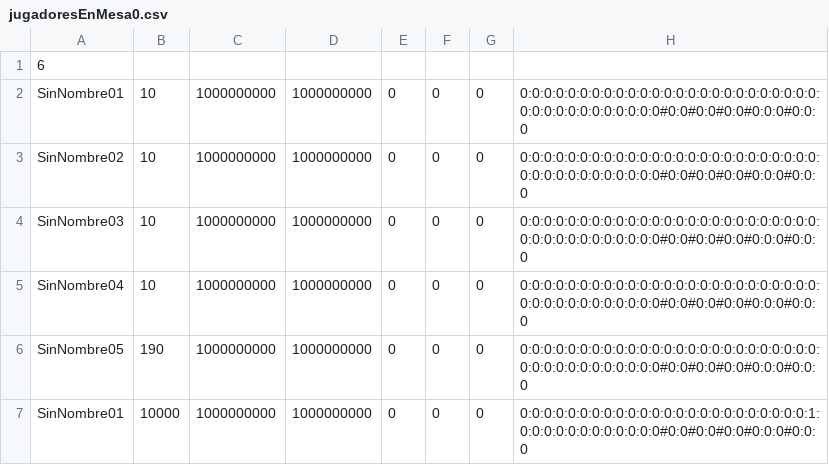
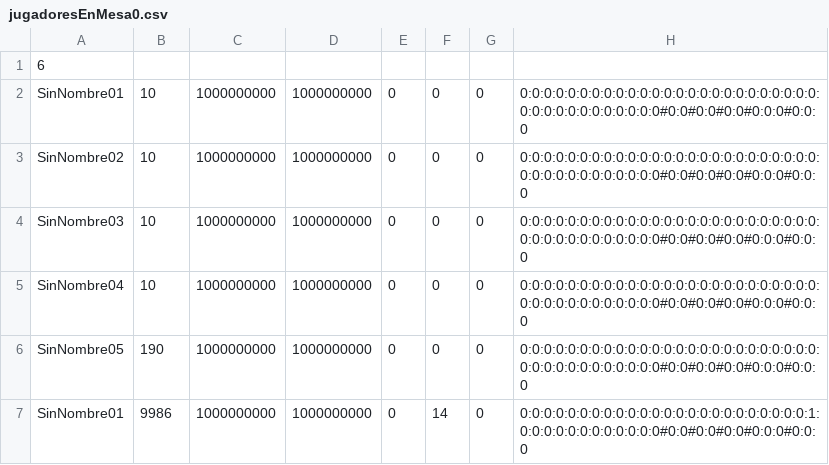
Before and after one commit to angelidito/DAW_2019-2020_Programacion-en-Java, a CSV file: La ruleta/jugadoresEnMesa0.csv, drawn as a sheet.

```diff
--- a/La ruleta/jugadoresEnMesa0.csv
+++ b/La ruleta/jugadoresEnMesa0.csv
@@ -6,2 +6,2 @@ SinNombre04;10;1000000000;1000000000;0;0;0;0:0:0:0:0:0:0:0:0:0:0:0:0:0:0:0:0:0:0
 SinNombre05;190;1000000000;1000000000;0;0;0;0:0:0:0:0:0:0:0:0:0:0:0:0:0:0:0:0:0:0:0:0:0:0:0:0:0:0:0:0:0:0:0:0:0:0:0:0#0:0#0:0#0:0#0:0:0#0:0:0
-SinNombre01;10000;1000000000;1000000000;0;0;0;0:0:0:0:0:0:0:0:0:0:0:0:0:0:0:0:0:0:0:0:0:0:0:0:1:0:0:0:0:0:0:0:0:0:0:0:0#0:0#0:0#0:0#0:0:0#0:0:0
+SinNombre01;9986;1000000000;1000000000;0;14;0;0:0:0:0:0:0:0:0:0:0:0:0:0:0:0:0:0:0:0:0:0:0:0:0:1:0:0:0:0:0:0:0:0:0:0:0:0#0:0#0:0#0:0#0:0:0#0:0:0
```
Also changed, not shown: La ruleta/historico.csv, 19 other files.
